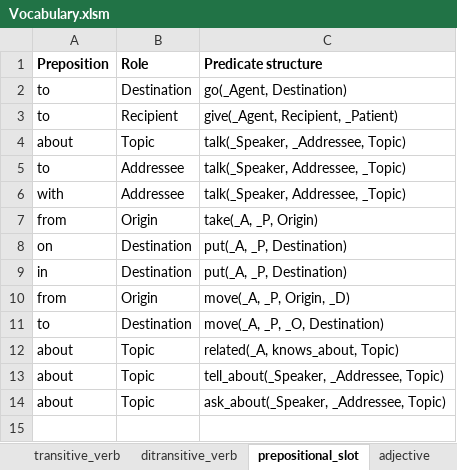
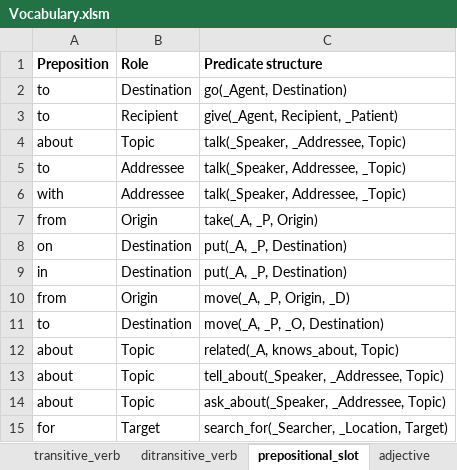
Before and after one commit to ianhorswill/MKULTRA, an Excel workbook: Assets/NL/Vocabulary.xlsm, sheet prepositional_slot, drawn as a sheet; values as stored, in another font and other column widths than the file's, no borders; the diff names each change by its address in the sheet, - before the commit and + after, or states it on an @@ line.

```diff
--- a/Assets/NL/Vocabulary.xlsm (sheet prepositional_slot)
+++ b/Assets/NL/Vocabulary.xlsm (sheet prepositional_slot)
+row 15: for | Target | search_for(_Searcher, _Location, Target)
```
Also changed, not shown: sheet transitive_verb, Assets/Ontology/Kinds.xlsm, 5 other files.
